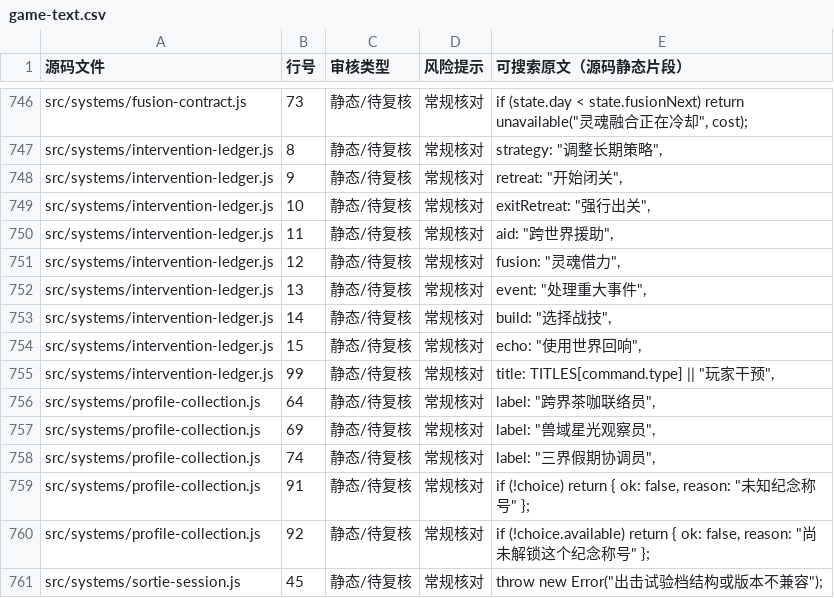
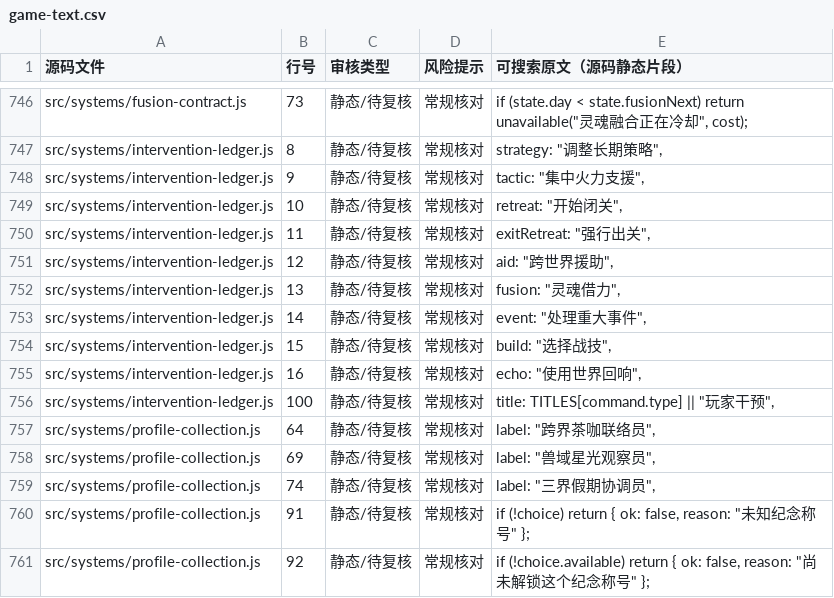
Before and after one commit to anlew07/learn, a CSV file: docs/review/game-text.csv, drawn as a sheet; only a part is shown, gaps mark what is left out; the shorter side is filled out with more unchanged rows.

Commit message:
chore(text): review new intervention history label for 2X

```diff
--- a/docs/review/game-text.csv
+++ b/docs/review/game-text.csv
@@ -747,10 +747,11 @@
 "src/systems/intervention-ledger.js","8","静态/待复核","常规核对","strategy: ""调整长期策略"","
-"src/systems/intervention-ledger.js","9","静态/待复核","常规核对","retreat: ""开始闭关"","
-"src/systems/intervention-ledger.js","10","静态/待复核","常规核对","exitRetreat: ""强行出关"","
-"src/systems/intervention-ledger.js","11","静态/待复核","常规核对","aid: ""跨世界援助"","
-"src/systems/intervention-ledger.js","12","静态/待复核","常规核对","fusion: ""灵魂借力"","
-"src/systems/intervention-ledger.js","13","静态/待复核","常规核对","event: ""处理重大事件"","
-"src/systems/intervention-ledger.js","14","静态/待复核","常规核对","build: ""选择战技"","
-"src/systems/intervention-ledger.js","15","静态/待复核","常规核对","echo: ""使用世界回响"","
-"src/systems/intervention-ledger.js","99","静态/待复核","常规核对","title: TITLES[command.type] || ""玩家干预"","
+"src/systems/intervention-ledger.js","9","静态/待复核","常规核对","tactic: ""集中火力支援"","
+"src/systems/intervention-ledger.js","10","静态/待复核","常规核对","retreat: ""开始闭关"","
+"src/systems/intervention-ledger.js","11","静态/待复核","常规核对","exitRetreat: ""强行出关"","
+"src/systems/intervention-ledger.js","12","静态/待复核","常规核对","aid: ""跨世界援助"","
+"src/systems/intervention-ledger.js","13","静态/待复核","常规核对","fusion: ""灵魂借力"","
+"src/systems/intervention-ledger.js","14","静态/待复核","常规核对","event: ""处理重大事件"","
+"src/systems/intervention-ledger.js","15","静态/待复核","常规核对","build: ""选择战技"","
+"src/systems/intervention-ledger.js","16","静态/待复核","常规核对","echo: ""使用世界回响"","
+"src/systems/intervention-ledger.js","100","静态/待复核","常规核对","title: TITLES[command.type] || ""玩家干预"","
 "src/systems/profile-collection.js","64","静态/待复核","常规核对","label: ""跨界茶咖联络员"","
```
